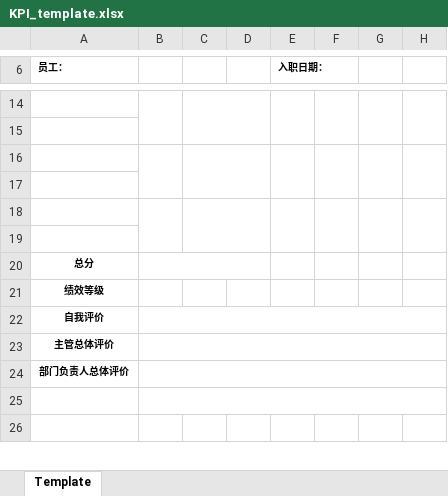
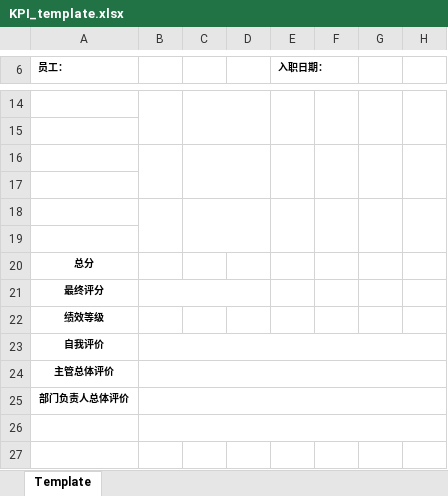
Before and after one commit to ivanbearcat/wzhl_oa, an Excel workbook: static/files/KPI_template.xlsx, sheet Template, drawn as a sheet; only a part is shown, gaps mark what is left out; values as stored, in another font and other column widths than the file's, no borders; removed rows and columns are numbered as before the commit, all else as after; the diff names each change by its address in the sheet, - before the commit and + after, or states it on an @@ line.

```diff
--- a/static/files/KPI_template.xlsx (sheet Template)
+++ b/static/files/KPI_template.xlsx (sheet Template)
-B20:D20 merged
+row 21: 最终评分
```
Also changed, not shown: static/files/KPI/huahuining/KPI.xlsx, static/files/KPI/xuezhimin/KPI.xlsx, 7 other files.
